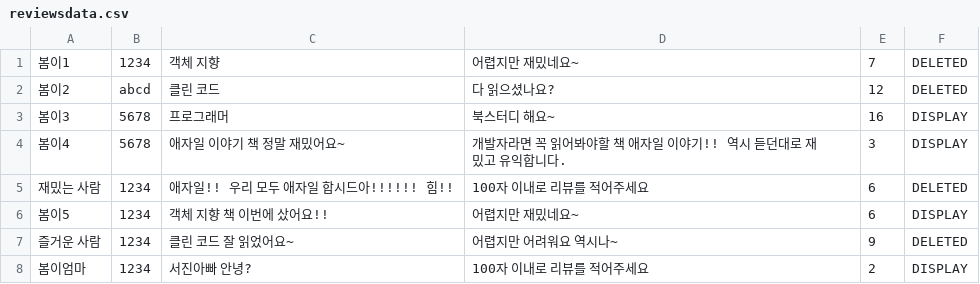
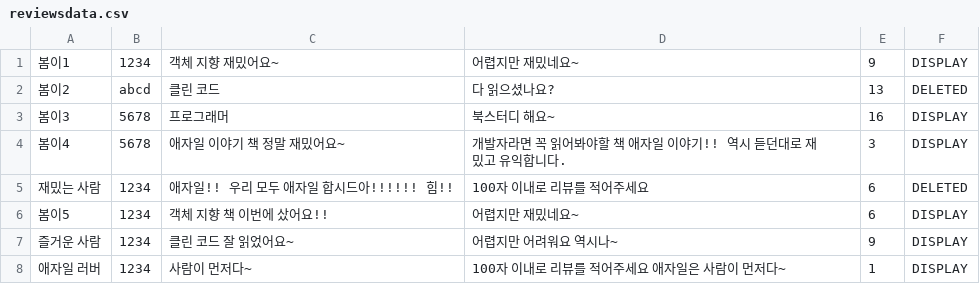
Before and after one commit to mjjeon2645/web-01-project01-mjjeon2645, a CSV file: reviewsdata.csv, drawn as a sheet.

```diff
--- a/reviewsdata.csv
+++ b/reviewsdata.csv
@@ -1,3 +1,3 @@
-봄이1,1234,객체 지향,어렵지만 재밌네요~,7,DELETED
-봄이2,abcd,클린 코드,다 읽으셨나요?,12,DELETED
+봄이1,1234,객체 지향 재밌어요~,어렵지만 재밌네요~,9,DISPLAY
+봄이2,abcd,클린 코드,다 읽으셨나요?,13,DELETED
 봄이3,5678,프로그래머,북스터디 해요~,16,DISPLAY
@@ -6,3 +6,3 @@
 봄이5,1234,객체 지향 책 이번에 샀어요!!,어렵지만 재밌네요~,6,DISPLAY
-즐거운 사람,1234,클린 코드 잘 읽었어요~,어렵지만 어려워요 역시나~,9,DELETED
-봄이엄마,1234,서진아빠 안녕?,100자 이내로 리뷰를 적어주세요,2,DISPLAY
+즐거운 사람,1234,클린 코드 잘 읽었어요~,어렵지만 어려워요 역시나~,9,DISPLAY
+애자일 러버,1234,사람이 먼저다~,100자 이내로 리뷰를 적어주세요 애자일은 사람이 먼저다~,1,DISPLAY
```
Also changed, not shown: booksdata.csv, 15 other files.
